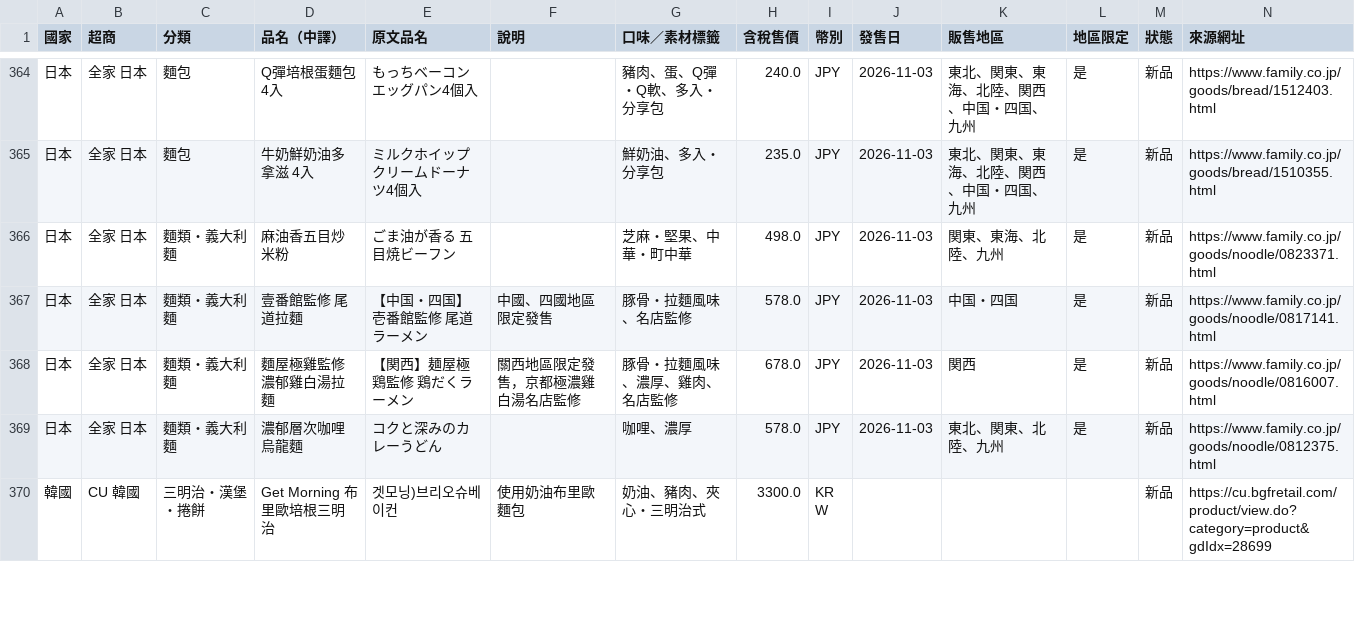
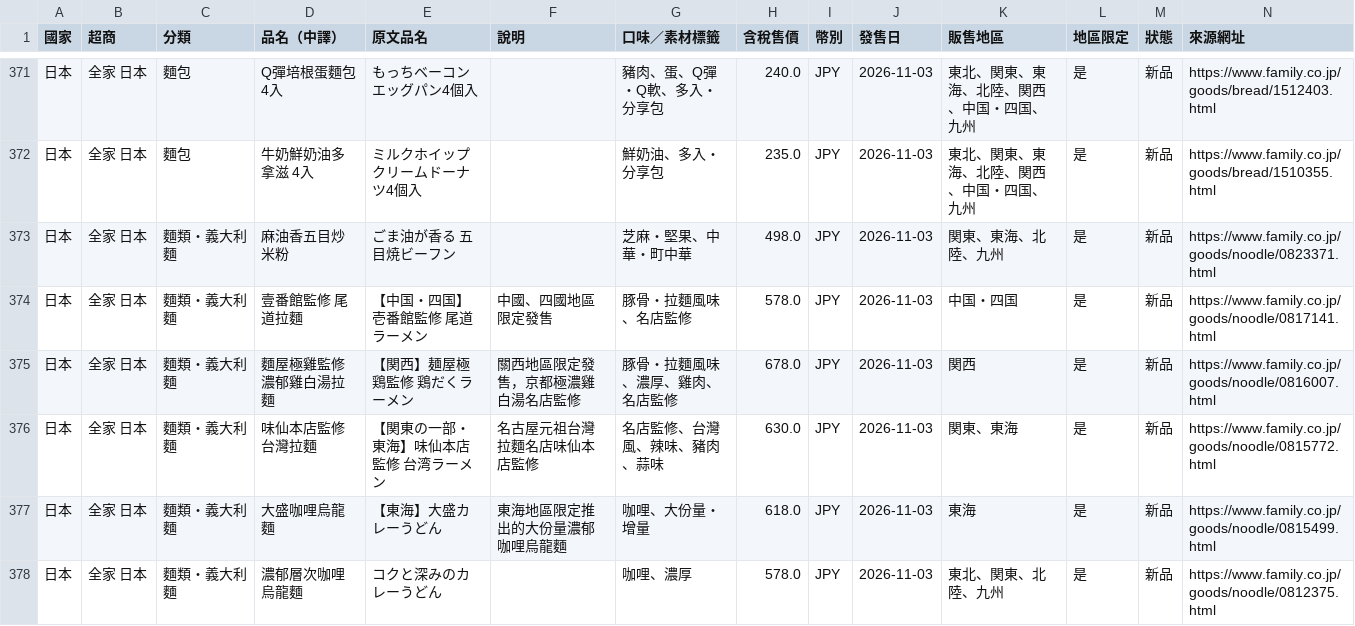
Before and after one commit to wallacezheng/CVS_report, a CSV file: data/exports/new_2026-W45.csv, drawn as a sheet; only a part is shown, gaps mark what is left out; the shorter side is filled out with more unchanged rows; the diff covers the shown part only; the diff names each change by its address in the sheet, - before the commit and + after, or states it on an @@ line.

Commit message:
data: 2026-11-03

```diff
--- a/data/exports/new_2026-W45.csv
+++ b/data/exports/new_2026-W45.csv
+row 376: 日本 | 全家 日本 | 麵類・義大利麵 | 味仙本店監修 台灣拉麵 | 【関東の一部・東海】味仙本店監修 台湾ラーメン | 名古屋元祖台灣拉麵名店味仙本店監修 | 名店監修、台灣風、辣味、豬肉、蒜味 | 630.0 | JPY | 2026-11-03 | 関東、東海 | 是 | 新品 | https://www.family.co.jp/goods/noodle/0815772.html
+row 377: 日本 | 全家 日本 | 麵類・義大利麵 | 大盛咖哩烏龍麵 | 【東海】大盛カレーうどん | 東海地區限定推出的大份量濃郁咖哩烏龍麵 | 咖哩、大份量・增量 | 618.0 | JPY | 2026-11-03 | 東海 | 是 | 新品 | https://www.family.co.jp/goods/noodle/0815499.html
```
Also changed, not shown: 9 added rows elsewhere in this file, data/exports/new_this_week.csv, data/weekly_category.csv, 11 other files.
